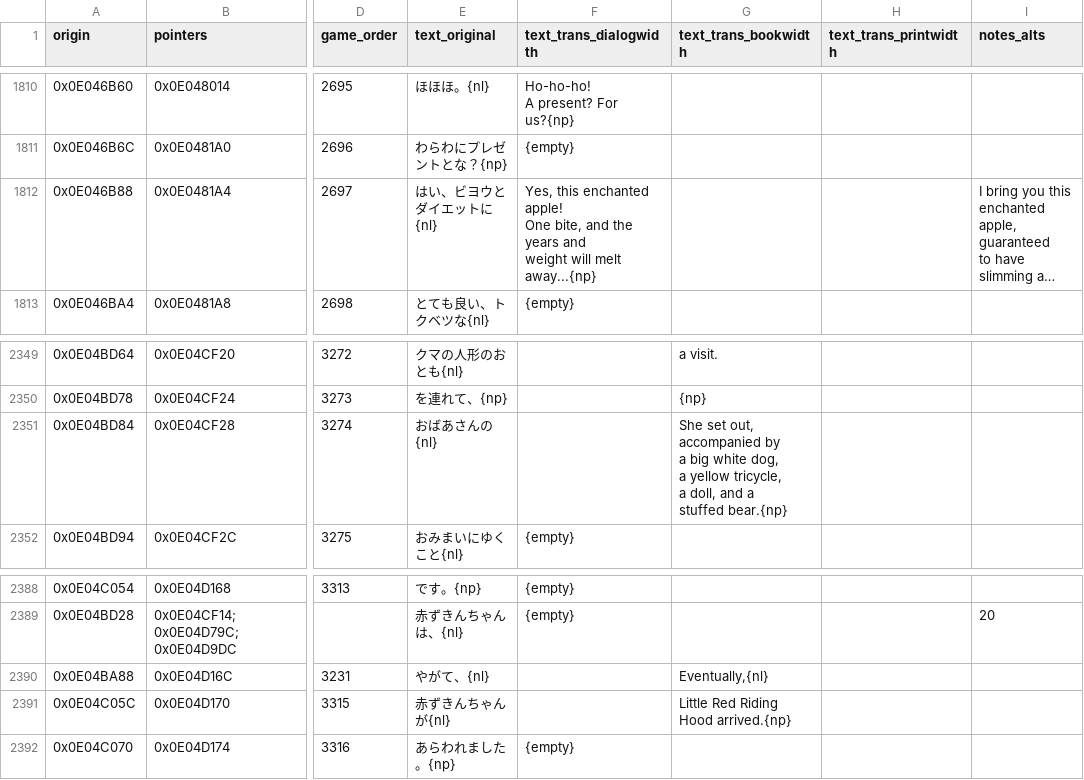
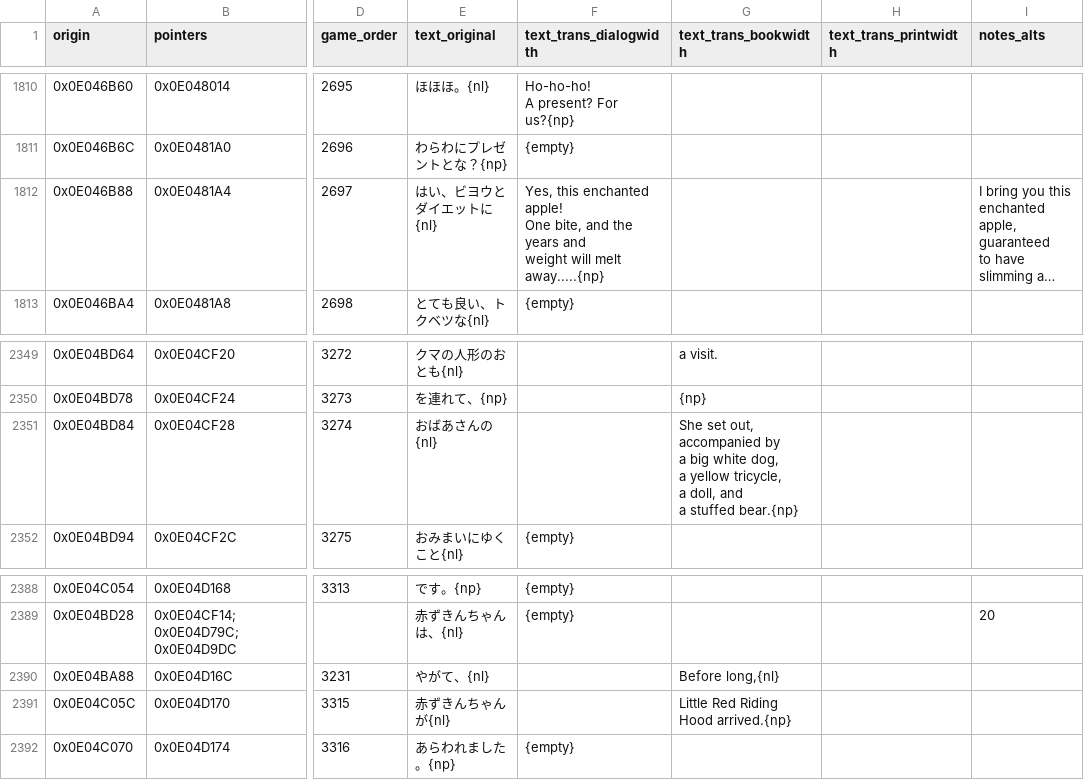
Before and after one commit to partlyhuman/wanwan-t-en, a CSV file: workspace/strings_tl_en_ph.csv, drawn as a sheet; only a part is shown, gaps mark what is left out; long unchanged cells end in …; the diff names each change by its address in the sheet, - before the commit and + after, or states it on an @@ line.

```diff
--- a/workspace/strings_tl_en_ph.csv
+++ b/workspace/strings_tl_en_ph.csv
-F1812 (text_trans_dialogwidth): …will melt away...{np}
+F1812 (text_trans_dialogwidth): …will melt away.....{np}
-G2351 (text_trans_bookwidth): …stuffed bear.{np}
+G2351 (text_trans_bookwidth): …stuffed bear.{np}
-G2390 (text_trans_bookwidth): Eventually,{nl}
+G2390 (text_trans_bookwidth): Before long,{nl}
```
Also changed, not shown: 18 other files.
